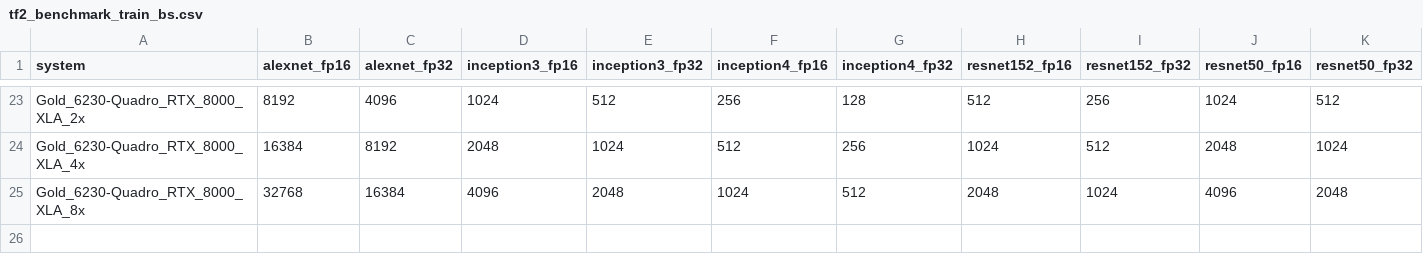
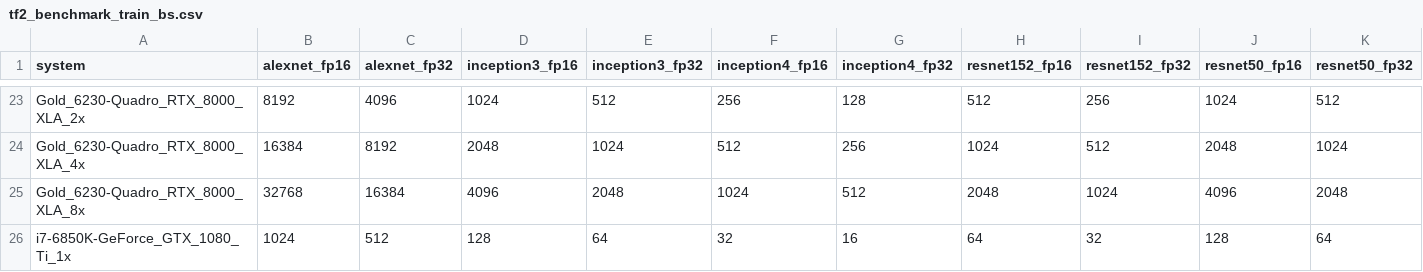
Before and after one commit to LambdaColdStorage/lambda-tensorflow-benchmark, a CSV file: tf2_benchmark_train_bs.csv, drawn as a sheet; only a part is shown, gaps mark what is left out; rows hold the shown columns only; the diff names each change by its address in the sheet, - before the commit and + after, or states it on an @@ line.

```diff
--- a/tf2_benchmark_train_bs.csv
+++ b/tf2_benchmark_train_bs.csv
+row 26: i7-6850K-GeForce_GTX_1080_Ti_1x | 1024 | 512 | 128 | 64 | 32 | 16 | 64 | 32 | 128 | 64
```
Also changed, not shown: tf2_benchmark_inference_throughput.csv, tf2_benchmark_train_throughput.csv, 51 other files.
